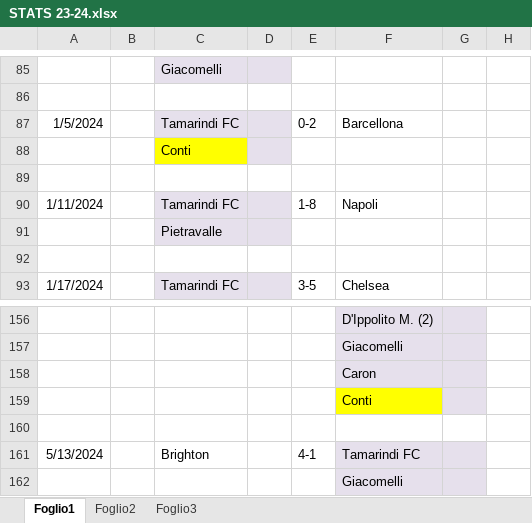
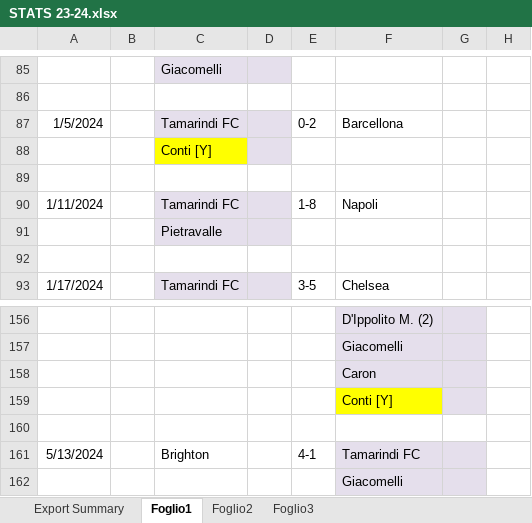
Before and after one commit to su-kha/tamarindi-web, an Excel workbook: data/STATS 23-24.xlsx, sheet Foglio1, drawn as a sheet; only a part is shown, gaps mark what is left out; values as stored, in another font and other column widths than the file's, no borders; the diff names each change by its address in the sheet, - before the commit and + after, or states it on an @@ line.

```diff
--- a/data/STATS 23-24.xlsx (sheet Foglio1)
+++ b/data/STATS 23-24.xlsx (sheet Foglio1)
+sheet tab: Export Summary
-C88: Conti
+C88: Conti [Y]
-F159: Conti
+F159: Conti [Y]
```
Also changed, not shown: data/STATS 2022-23.xlsx, data/STATS 24-25.xlsx, 2 other files.
